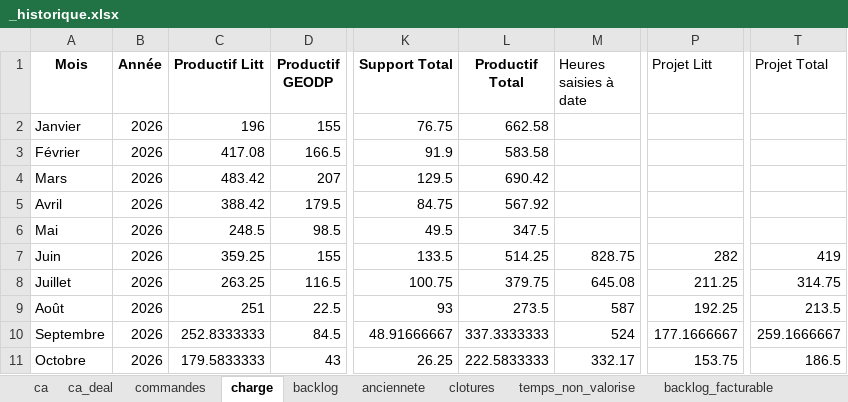
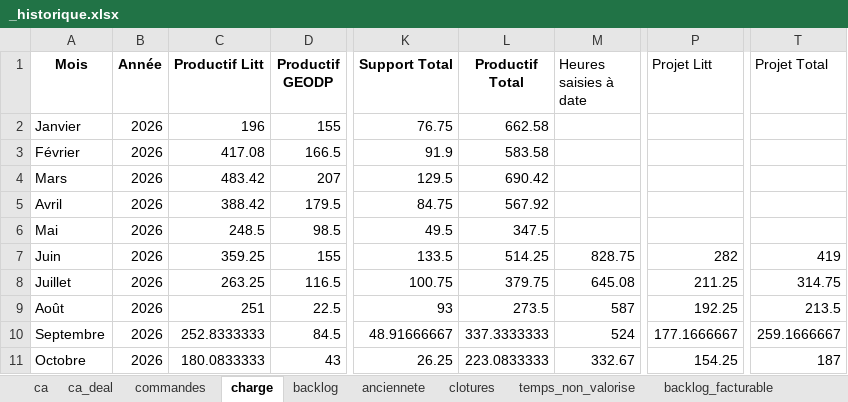
Before and after one commit to MathildePanierDelivery/jira-export, an Excel workbook: _historique.xlsx, sheet charge, drawn as a sheet; only a part is shown, gaps mark what is left out; values as stored, in another font and other column widths than the file's, no borders; the diff names each change by its address in the sheet, - before the commit and + after, or states it on an @@ line.

```diff
--- a/_historique.xlsx (sheet charge)
+++ b/_historique.xlsx (sheet charge)
-C11 (Productif Litt): 179.5833333
+C11 (Productif Litt): 180.0833333
-L11 (Productif Total): 222.5833333
+L11 (Productif Total): 223.0833333
-M11 (Heures saisies à date): 332.17
+M11 (Heures saisies à date): 332.67
-P11 (Projet Litt): 153.75
+P11 (Projet Litt): 154.25
-T11 (Projet Total): 186.5
+T11 (Projet Total): 187
```
Also changed, not shown: sheet temps_non_valorise, sheet commandes, jira_export_2026-10-19.xlsx, 6 other files.
